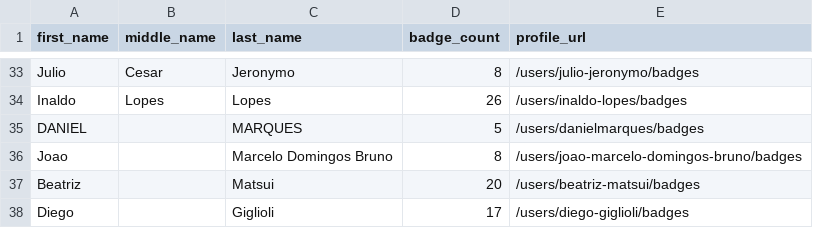
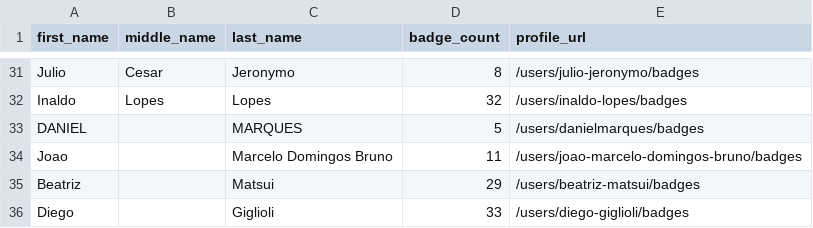
Before and after one commit to diegolisboajj/microsoft-certification-ranking, a CSV file: datasource_ms/ms-certs-brazil.csv, drawn as a sheet; only a part is shown, gaps mark what is left out; addresses are those after the commit; the diff covers the shown part only; the diff names each change by its address in the sheet, - before the commit and + after, or states it on an @@ line.

```diff
--- a/datasource_ms/ms-certs-brazil.csv
+++ b/datasource_ms/ms-certs-brazil.csv
-D32 (badge_count): 26
+D32 (badge_count): 32
-D34 (badge_count): 8
+D34 (badge_count): 11
-D35 (badge_count): 20
+D35 (badge_count): 29
-D36 (badge_count): 17
+D36 (badge_count): 33
```
Also changed, not shown: 9 added rows, 11 removed rows, 8 moved rows and 7 edited cells elsewhere in this file, 13 other files.
